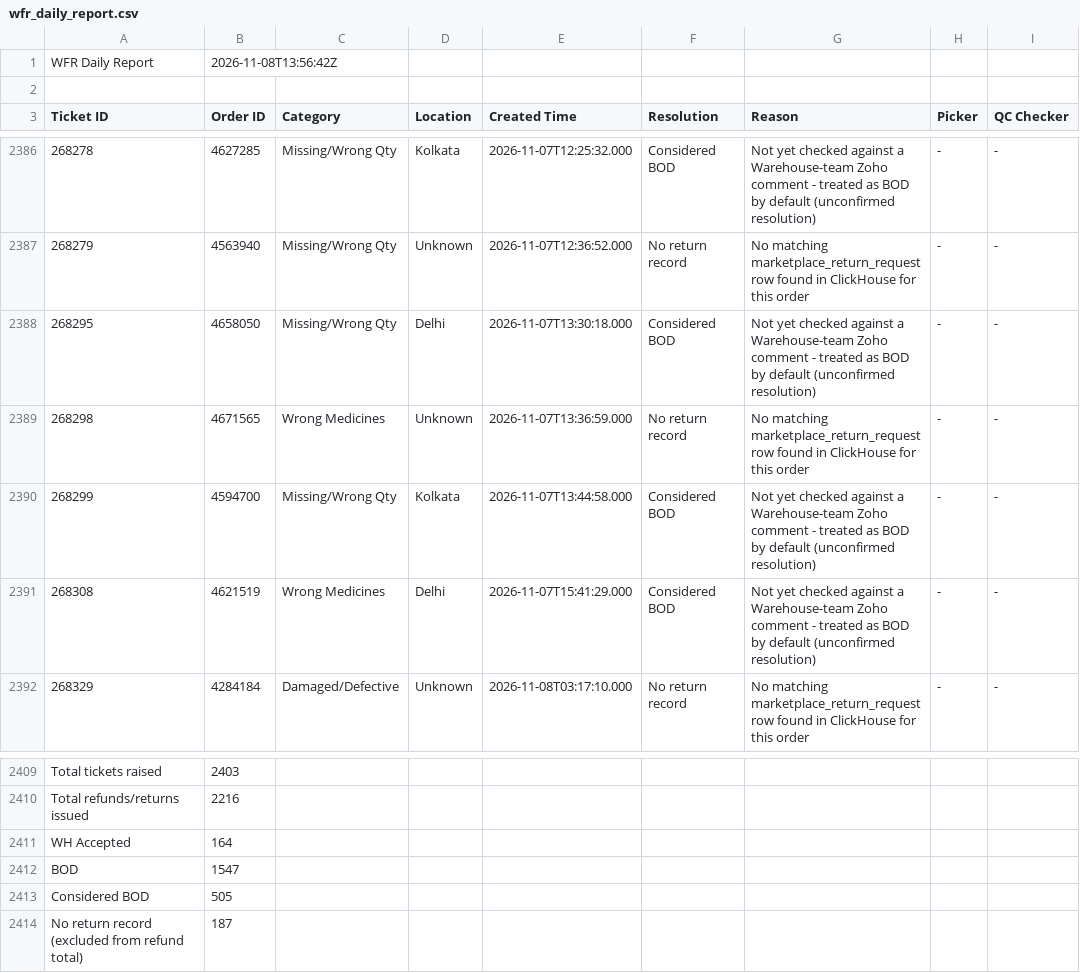
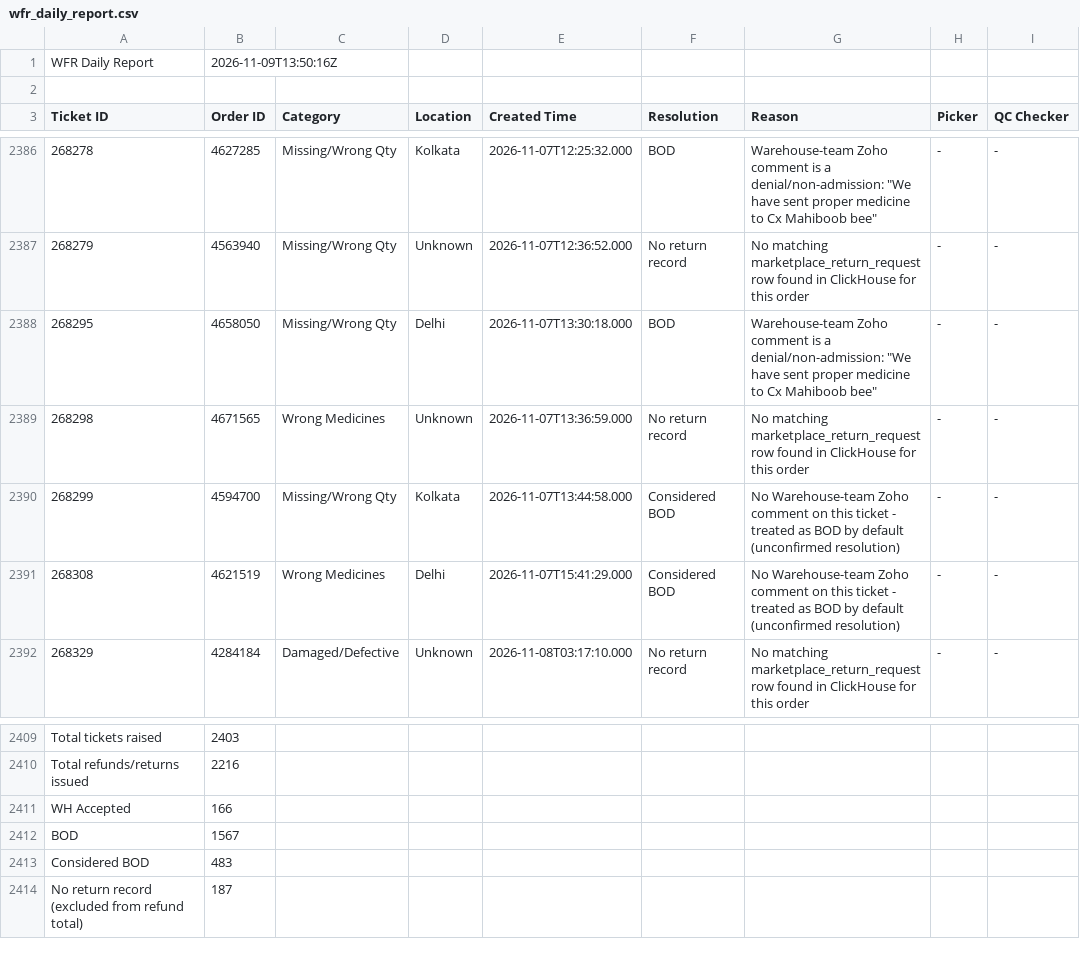
Before and after one commit to vermatanishk/WFR-dashboard-TV-, a CSV file: pipeline/wfr_daily_report.csv, drawn as a sheet; only a part is shown, gaps mark what is left out; the diff covers the shown part only.

```diff
--- a/pipeline/wfr_daily_report.csv
+++ b/pipeline/wfr_daily_report.csv
@@ -1,2 +1,2 @@
-WFR Daily Report,2026-11-08T13:56:42Z
+WFR Daily Report,2026-11-09T13:50:16Z
 
@@ -2386,7 +2386,7 @@ Ticket ID,Order ID,Category,Location,Created Time,Resolution,Reason,Picker,QC Ch
-268278,4627285,Missing/Wrong Qty,Kolkata,2026-11-07T12:25:32.000,Considered BOD,Not yet checked against a Warehouse-team Zoho comment - treated as BOD by default (unconfirmed resolution),-,-
+268278,4627285,Missing/Wrong Qty,Kolkata,2026-11-07T12:25:32.000,BOD,"Warehouse-team Zoho comment is a denial/non-admission: ""We have sent proper medicine to Cx Mahiboob bee""",-,-
 268279,4563940,Missing/Wrong Qty,Unknown,2026-11-07T12:36:52.000,No return record,No matching marketplace_return_request row found in ClickHouse for this order,-,-
-268295,4658050,Missing/Wrong Qty,Delhi,2026-11-07T13:30:18.000,Considered BOD,Not yet checked against a Warehouse-team Zoho comment - treated as BOD by default (unconfirmed resolution),-,-
+268295,4658050,Missing/Wrong Qty,Delhi,2026-11-07T13:30:18.000,BOD,"Warehouse-team Zoho comment is a denial/non-admission: ""We have sent proper medicine to Cx Mahiboob bee""",-,-
 268298,4671565,Wrong Medicines,Unknown,2026-11-07T13:36:59.000,No return record,No matching marketplace_return_request row found in ClickHouse for this order,-,-
-268299,4594700,Missing/Wrong Qty,Kolkata,2026-11-07T13:44:58.000,Considered BOD,Not yet checked against a Warehouse-team Zoho comment - treated as BOD by default (unconfirmed resolution),-,-
-268308,4621519,Wrong Medicines,Delhi,2026-11-07T15:41:29.000,Considered BOD,Not yet checked against a Warehouse-team Zoho comment - treated as BOD by default (unconfirmed resolution),-,-
+268299,4594700,Missing/Wrong Qty,Kolkata,2026-11-07T13:44:58.000,Considered BOD,No Warehouse-team Zoho comment on this ticket - treated as BOD by default (unconfirmed resolution),-,-
+268308,4621519,Wrong Medicines,Delhi,2026-11-07T15:41:29.000,Considered BOD,No Warehouse-team Zoho comment on this ticket - treated as BOD by default (unconfirmed resolution),-,-
 268329,4284184,Damaged/Defective,Unknown,2026-11-08T03:17:10.000,No return record,No matching marketplace_return_request row found in ClickHouse for this order,-,-
@@ -2410,5 +2410,5 @@ Total tickets raised,2403
 Total refunds/returns issued,2216
-WH Accepted,164
-BOD,1547
-Considered BOD,505
+WH Accepted,166
+BOD,1567
+Considered BOD,483
 No return record (excluded from refund total),187
```
Also changed, not shown: 48 edited cells elsewhere in this file, 24 other files.
